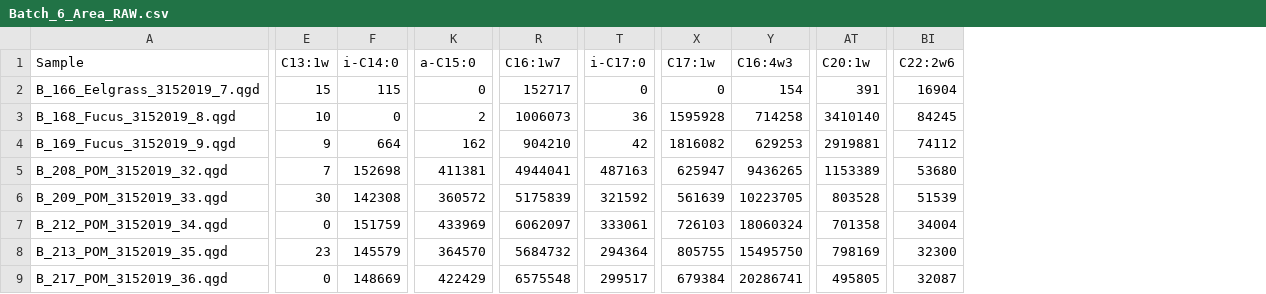
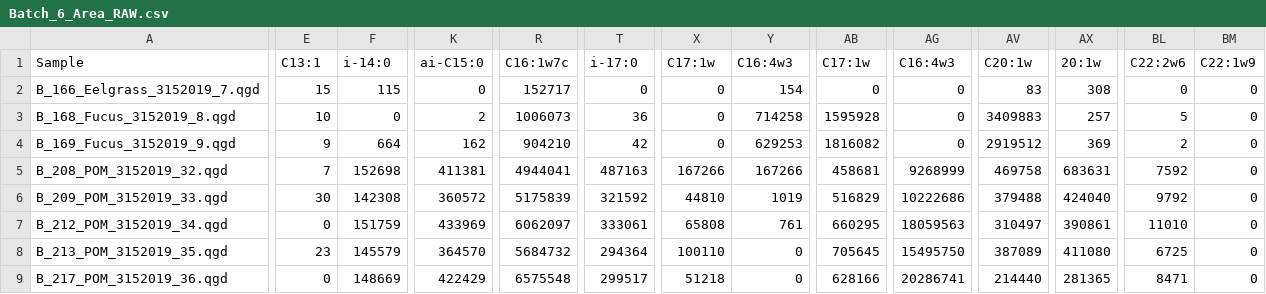
Before and after one commit to APECS-ak/APECS-master-repos, a CSV file: ALL_DATA/Fatty_acid_RAW_data/Batch_6_Area_RAW.csv, drawn as a sheet; only a part is shown, gaps mark what is left out; addresses are those after the commit; the diff covers the shown part only; the diff names each change by its address in the sheet, - before the commit and + after, or states it on an @@ line.

```diff
--- a/ALL_DATA/Fatty_acid_RAW_data/Batch_6_Area_RAW.csv
+++ b/ALL_DATA/Fatty_acid_RAW_data/Batch_6_Area_RAW.csv
+column AB (C17:1w), rows 2-9: 0 | 1595928 | 1816082 | 458681 | 516829 | 660295 | 705645 | 628166
+column AG (C16:4w3), rows 2-9: 0 | 0 | 0 | 9268999 | 10222686 | 18059563 | 15495750 | 20286741
+column AX (20:1w), rows 2-9: 308 | 257 | 369 | 683631 | 424040 | 390861 | 411080 | 281365
+column BM (C22:1w9), rows 2-9: all 0
-E1: C13:1w
+E1: C13:1
-F1: i-C14:0
+F1: i-14:0
-K1: a-C15:0
+K1: ai-C15:0
-R1: C16:1w7
+R1: C16:1w7c
-T1: i-C17:0
+T1: i-17:0
-AV2 (C20:1w): 391
+AV2 (C20:1w): 83
-BL2 (C22:2w6): 16904
+BL2 (C22:2w6): 0
-X3 (C17:1w): 1595928
+X3 (C17:1w): 0
-AV3 (C20:1w): 3410140
+AV3 (C20:1w): 3409883
-BL3 (C22:2w6): 84245
+BL3 (C22:2w6): 5
-X4 (C17:1w): 1816082
+X4 (C17:1w): 0
-AV4 (C20:1w): 2919881
+AV4 (C20:1w): 2919512
-BL4 (C22:2w6): 74112
+BL4 (C22:2w6): 2
-X5 (C17:1w): 625947
+X5 (C17:1w): 167266
-Y5 (C16:4w3): 9436265
+Y5 (C16:4w3): 167266
-AV5 (C20:1w): 1153389
+AV5 (C20:1w): 469758
-BL5 (C22:2w6): 53680
+BL5 (C22:2w6): 7592
-X6 (C17:1w): 561639
+X6 (C17:1w): 44810
-Y6 (C16:4w3): 10223705
+Y6 (C16:4w3): 1019
-AV6 (C20:1w): 803528
+AV6 (C20:1w): 379488
-BL6 (C22:2w6): 51539
+BL6 (C22:2w6): 9792
-X7 (C17:1w): 726103
+X7 (C17:1w): 65808
-Y7 (C16:4w3): 18060324
+Y7 (C16:4w3): 761
-AV7 (C20:1w): 701358
+AV7 (C20:1w): 310497
-BL7 (C22:2w6): 34004
+BL7 (C22:2w6): 11010
-X8 (C17:1w): 805755
+X8 (C17:1w): 100110
-Y8 (C16:4w3): 15495750
+Y8 (C16:4w3): 0
-AV8 (C20:1w): 798169
+AV8 (C20:1w): 387089
-BL8 (C22:2w6): 32300
+BL8 (C22:2w6): 6725
-X9 (C17:1w): 679384
+X9 (C17:1w): 51218
-Y9 (C16:4w3): 20286741
+Y9 (C16:4w3): 0
-AV9 (C20:1w): 495805
+AV9 (C20:1w): 214440
-BL9 (C22:2w6): 32087
+BL9 (C22:2w6): 8471
```
Also changed, not shown: 144 edited cells elsewhere in this file, ALL_DATA/FA_proportions_0.5filter_2018_derived.csv, ALL_DATA/FA_proportions_1.0filter_2018_derived.csv, 4 other files.
